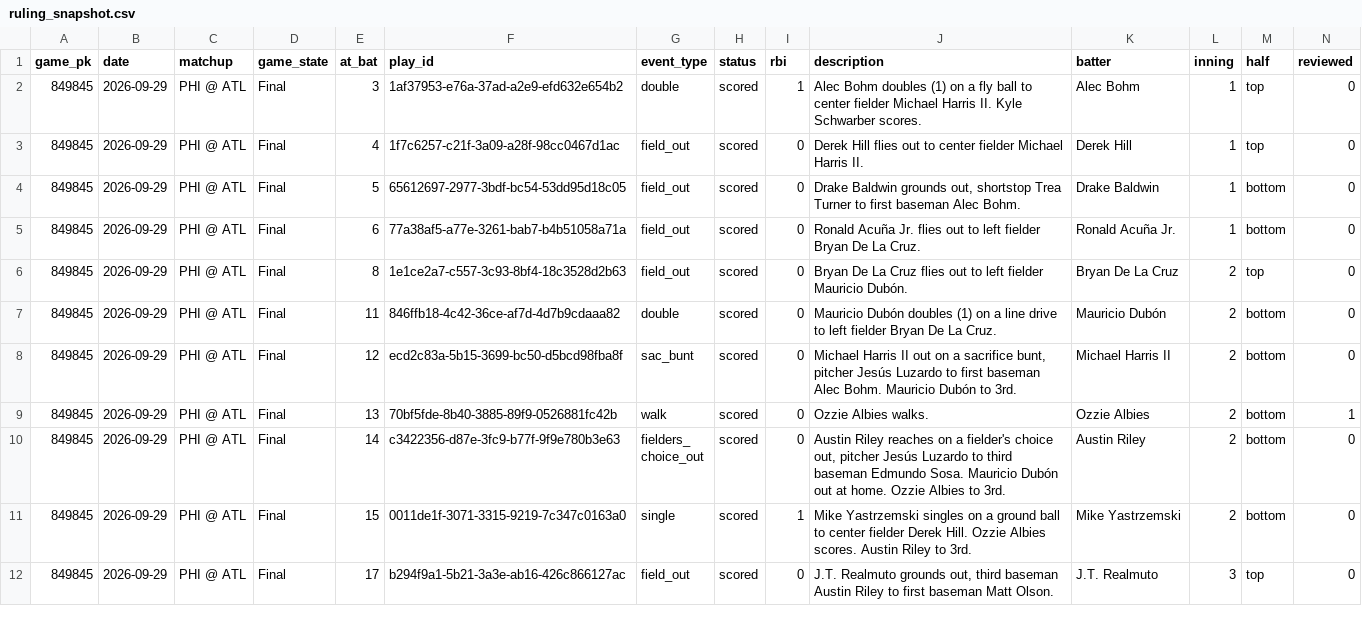
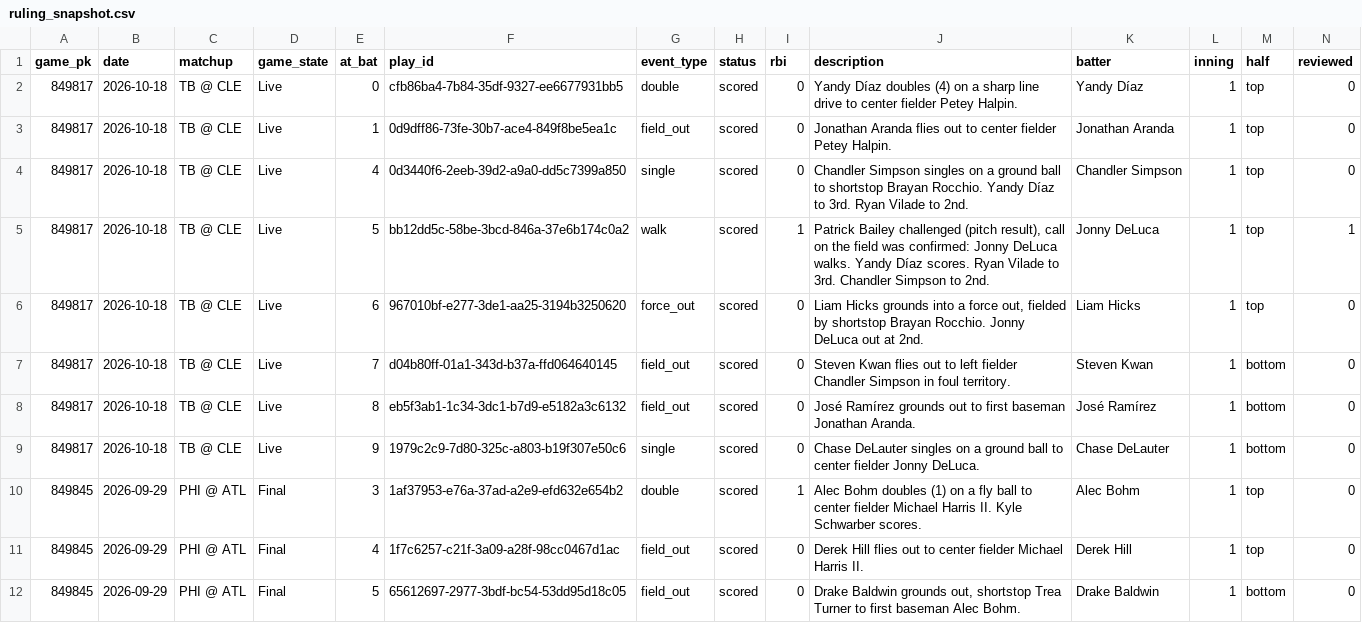
Before and after one commit to buffedlizard55-lab/ErrorsLive, a CSV file: data/ingest/ruling_snapshot.csv, drawn as a sheet; only a part is shown; the shorter side is filled out with more unchanged rows; rows hold the shown columns only; the diff names each change by its address in the sheet, - before the commit and + after, or states it on an @@ line.

```diff
--- a/data/ingest/ruling_snapshot.csv
+++ b/data/ingest/ruling_snapshot.csv
+row 2: 849817 | 2026-10-18 | TB @ CLE | Live | 0 | cfb86ba4-7b84-35df-9327-ee6677931bb5 | double | scored | 0 | Yandy Díaz doubles (4) on a sharp line drive to center fielder Petey Halpin. | Yandy Díaz | 1 | top | 0
+row 3: 849817 | 2026-10-18 | TB @ CLE | Live | 1 | 0d9dff86-73fe-30b7-ace4-849f8be5ea1c | field_out | scored | 0 | Jonathan Aranda flies out to center fielder Petey Halpin. | Jonathan Aranda | 1 | top | 0
+row 4: 849817 | 2026-10-18 | TB @ CLE | Live | 4 | 0d3440f6-2eeb-39d2-a9a0-dd5c7399a850 | single | scored | 0 | Chandler Simpson singles on a ground ball to shortstop Brayan Rocchio. Yandy Díaz to 3rd. Ryan Vilade to 2nd. | Chandler Simpson | 1 | top | 0
+row 5: 849817 | 2026-10-18 | TB @ CLE | Live | 5 | bb12dd5c-58be-3bcd-846a-37e6b174c0a2 | walk | scored | 1 | Patrick Bailey challenged (pitch result), call on the field was confirmed: Jonny DeLuca walks. Yandy Díaz scores. Ryan Vilade to 3rd. Chandler Simpson to 2nd. | Jonny DeLuca | 1 | top | 1
+row 6: 849817 | 2026-10-18 | TB @ CLE | Live | 6 | 967010bf-e277-3de1-aa25-3194b3250620 | force_out | scored | 0 | Liam Hicks grounds into a force out, fielded by shortstop Brayan Rocchio. Jonny DeLuca out at 2nd. | Liam Hicks | 1 | top | 0
+row 7: 849817 | 2026-10-18 | TB @ CLE | Live | 7 | d04b80ff-01a1-343d-b37a-ffd064640145 | field_out | scored | 0 | Steven Kwan flies out to left fielder Chandler Simpson in foul territory. | Steven Kwan | 1 | bottom | 0
+row 8: 849817 | 2026-10-18 | TB @ CLE | Live | 8 | eb5f3ab1-1c34-3dc1-b7d9-e5182a3c6132 | field_out | scored | 0 | José Ramírez grounds out to first baseman Jonathan Aranda. | José Ramírez | 1 | bottom | 0
+row 9: 849817 | 2026-10-18 | TB @ CLE | Live | 9 | 1979c2c9-7d80-325c-a803-b19f307e50c6 | single | scored | 0 | Chase DeLauter singles on a ground ball to center fielder Jonny DeLuca. | Chase DeLauter | 1 | bottom | 0
```
Also changed, not shown: 3 other files.
